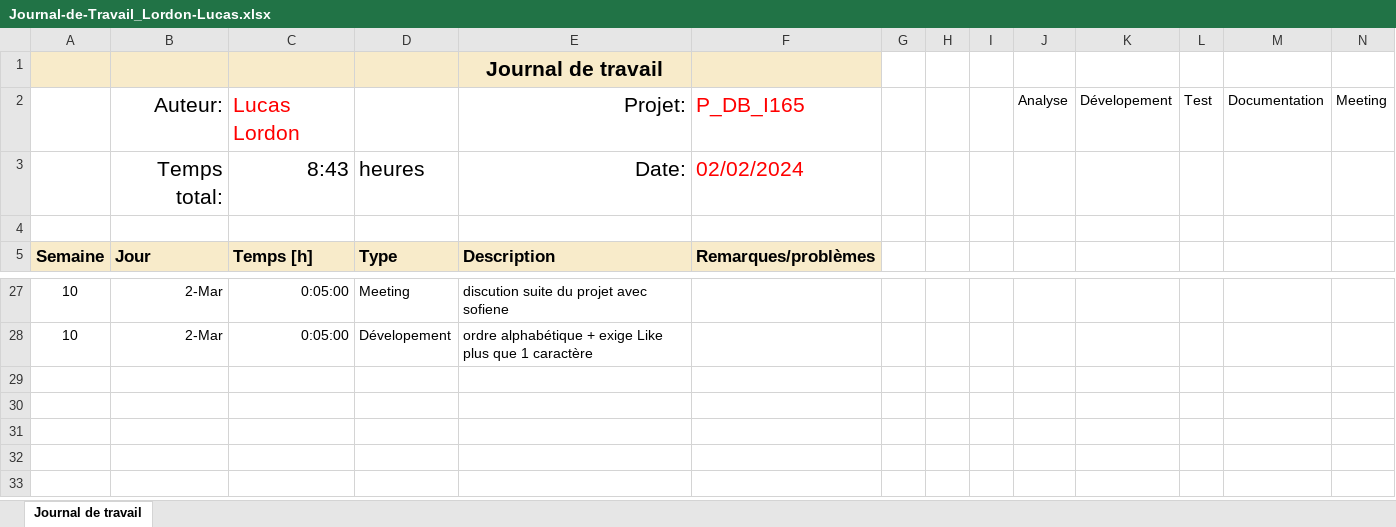
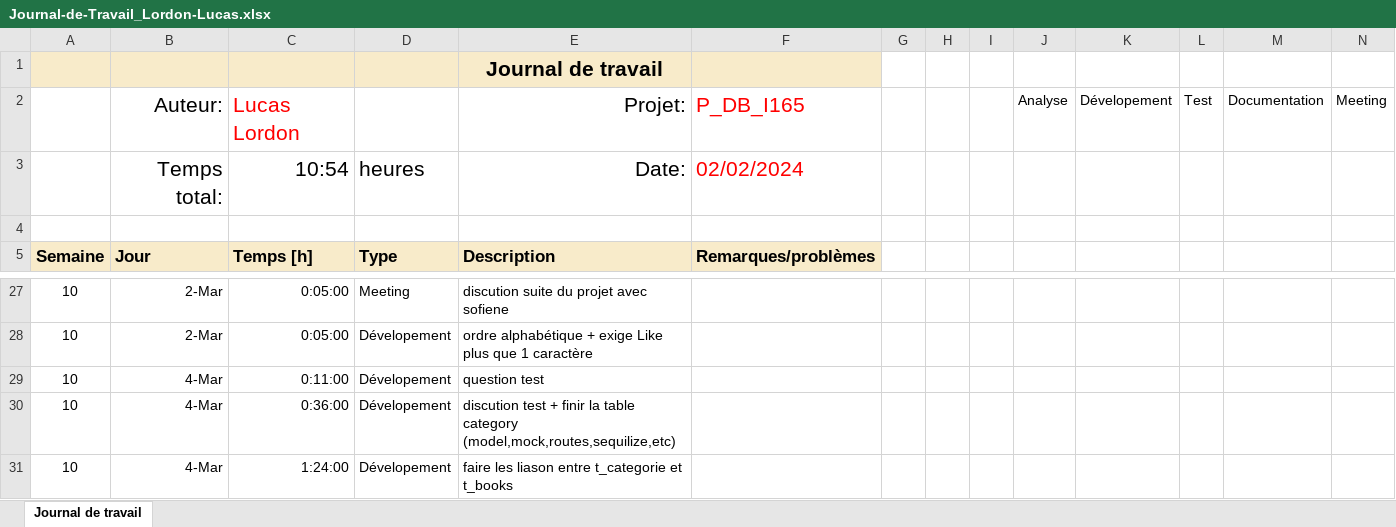
Before and after one commit to LucasLordon/P_WEB295, an Excel workbook: Doc/WIP/Journal-de-Travail_Lordon-Lucas.xlsx, sheet Journal de travail, drawn as a sheet; only a part is shown, gaps mark what is left out; values as stored, in another font and other column widths than the file's, no borders; conditional formats and table styles not drawn; the diff names each change by its address in the sheet, - before the commit and + after, or states it on an @@ line.

Commit message:
Make fk and t_categorie

```diff
--- a/Doc/WIP/Journal-de-Travail_Lordon-Lucas.xlsx (sheet Journal de travail)
+++ b/Doc/WIP/Journal-de-Travail_Lordon-Lucas.xlsx (sheet Journal de travail)
-C3: 8:43
+C3: 10:54
+row 29: 10 | 4-Mar | 0:11:00 | Dévelopement | question test
+row 30: 10 | 4-Mar | 0:36:00 | Dévelopement | discution test + finir la table category (model,mock,routes,sequilize,etc)
+row 31: 10 | 4-Mar | 1:24:00 | Dévelopement | faire les liason entre t_categorie et t_books
```
Also changed, not shown: 7 other files.
